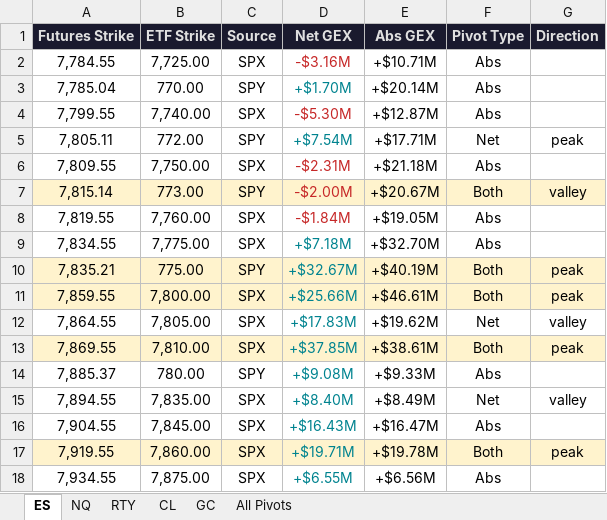
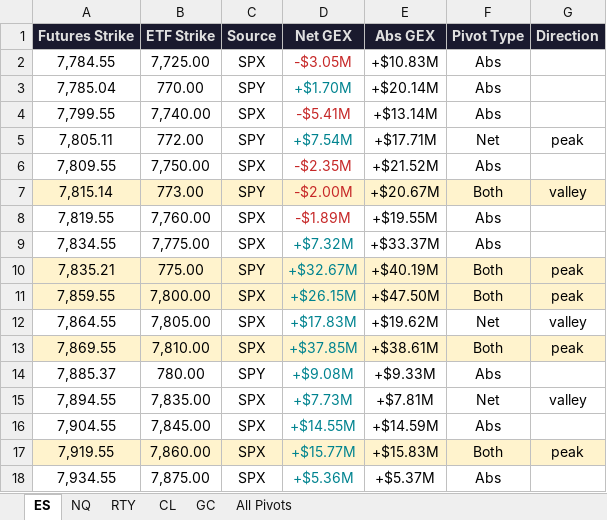
Before and after one commit to samidor/futures-levels, an Excel workbook: gex_pivot_levels_2026-10-06.xlsx, sheet ES, drawn as a sheet; values as stored, in another font and other column widths than the file's, no borders; the diff names each change by its address in the sheet, - before the commit and + after, or states it on an @@ line.

```diff
--- a/gex_pivot_levels_2026-10-06.xlsx (sheet ES)
+++ b/gex_pivot_levels_2026-10-06.xlsx (sheet ES)
-D2 (Net GEX): -$3.16M
+D2 (Net GEX): -$3.05M
-E2 (Abs GEX): +$10.71M
+E2 (Abs GEX): +$10.83M
-D4 (Net GEX): -$5.30M
+D4 (Net GEX): -$5.41M
-E4 (Abs GEX): +$12.87M
+E4 (Abs GEX): +$13.14M
-D6 (Net GEX): -$2.31M
+D6 (Net GEX): -$2.35M
-E6 (Abs GEX): +$21.18M
+E6 (Abs GEX): +$21.52M
-D8 (Net GEX): -$1.84M
+D8 (Net GEX): -$1.89M
-E8 (Abs GEX): +$19.05M
+E8 (Abs GEX): +$19.55M
-D9 (Net GEX): +$7.18M
+D9 (Net GEX): +$7.32M
-E9 (Abs GEX): +$32.70M
+E9 (Abs GEX): +$33.37M
-D11 (Net GEX): +$25.66M
+D11 (Net GEX): +$26.15M
-E11 (Abs GEX): +$46.61M
+E11 (Abs GEX): +$47.50M
-D15 (Net GEX): +$8.40M
+D15 (Net GEX): +$7.73M
-E15 (Abs GEX): +$8.49M
+E15 (Abs GEX): +$7.81M
-D16 (Net GEX): +$16.43M
+D16 (Net GEX): +$14.55M
-E16 (Abs GEX): +$16.47M
+E16 (Abs GEX): +$14.59M
-D17 (Net GEX): +$19.71M
+D17 (Net GEX): +$15.77M
-E17 (Abs GEX): +$19.78M
+E17 (Abs GEX): +$15.83M
-D18 (Net GEX): +$6.55M
+D18 (Net GEX): +$5.36M
-E18 (Abs GEX): +$6.56M
+E18 (Abs GEX): +$5.37M
```
Also changed, not shown: sheet All Pivots, 34 other files.
